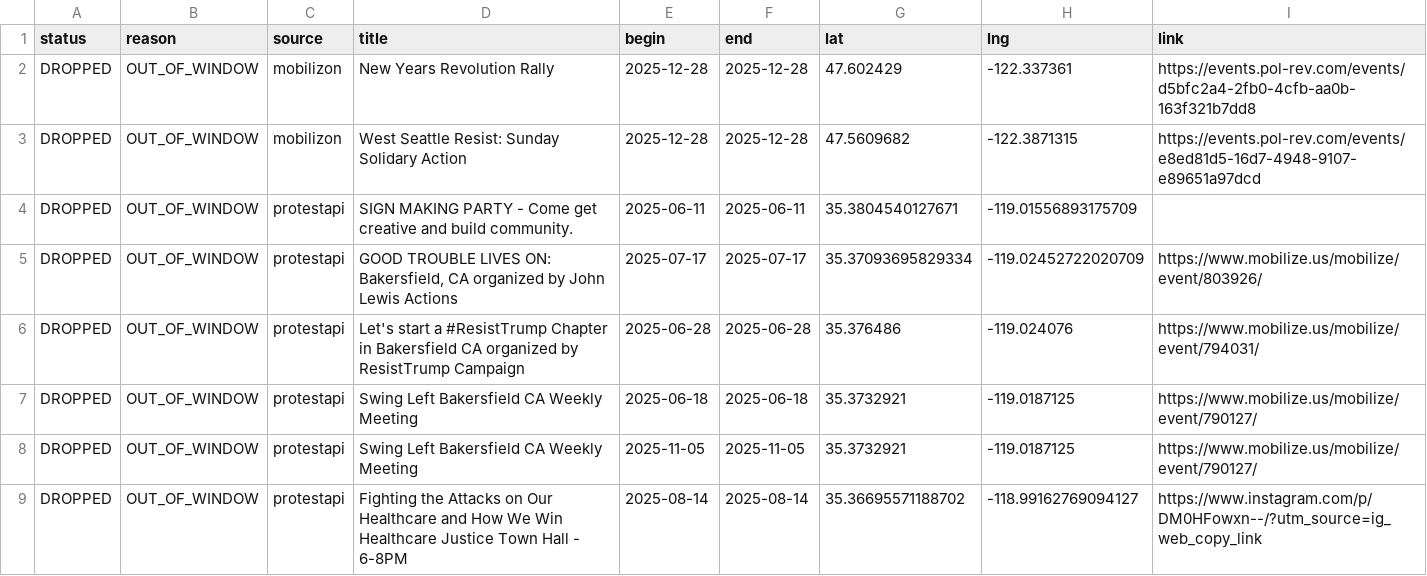
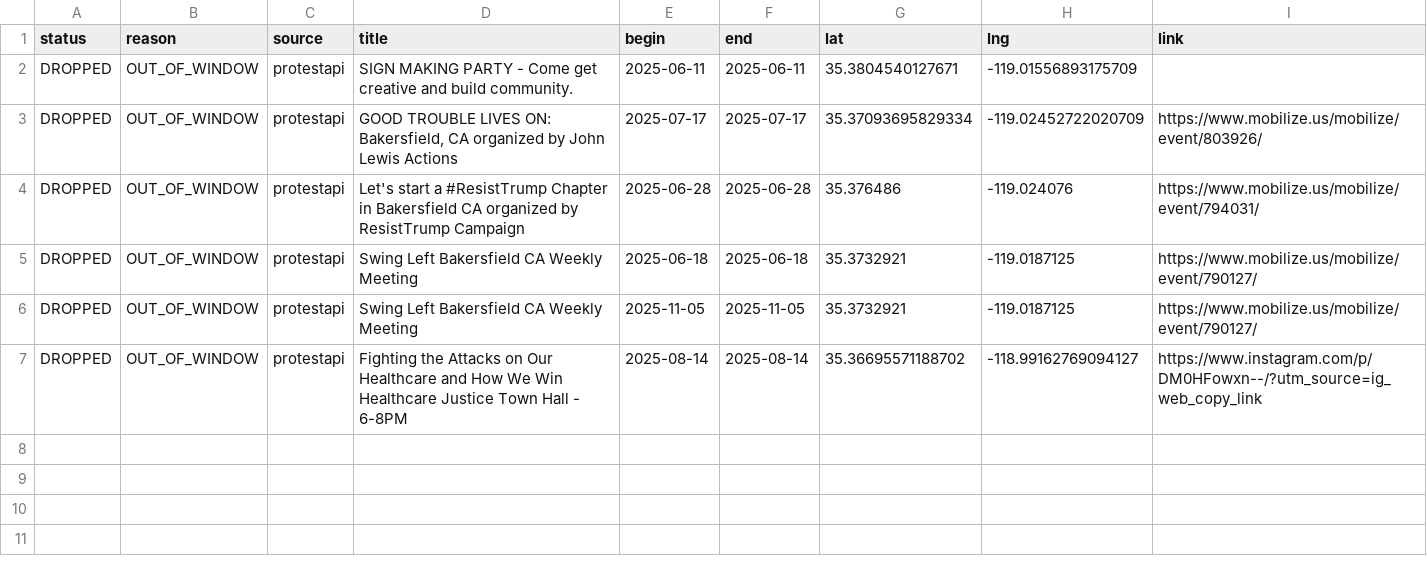
Before and after one commit to ConcernedCitizen2025/Project2025-Assistant, a CSV file: assets/data/discard_rows.csv, drawn as a sheet.

```diff
--- a/assets/data/discard_rows.csv
+++ b/assets/data/discard_rows.csv
@@ -1,4 +1,2 @@
 status,reason,source,title,begin,end,lat,lng,link
-"DROPPED","OUT_OF_WINDOW","mobilizon","New Years Revolution Rally","2025-12-28","2025-12-28","47.602429","-122.337361","https://events.pol-rev.com/events/d5bfc2a4-2fb0-4cfb-aa0b-163f321b7dd8"
-"DROPPED","OUT_OF_WINDOW","mobilizon","West Seattle Resist: Sunday Solidary Action","2025-12-28","2025-12-28","47.5609682","-122.3871315","https://events.pol-rev.com/events/e8ed81d5-16d7-4948-9107-e89651a97dcd"
 "DROPPED","OUT_OF_WINDOW","protestapi","SIGN MAKING PARTY - Come get creative and build community.","2025-06-11","2025-06-11","35.3804540127671","-119.01556893175709",""
```
Also changed, not shown: 12 other files.
